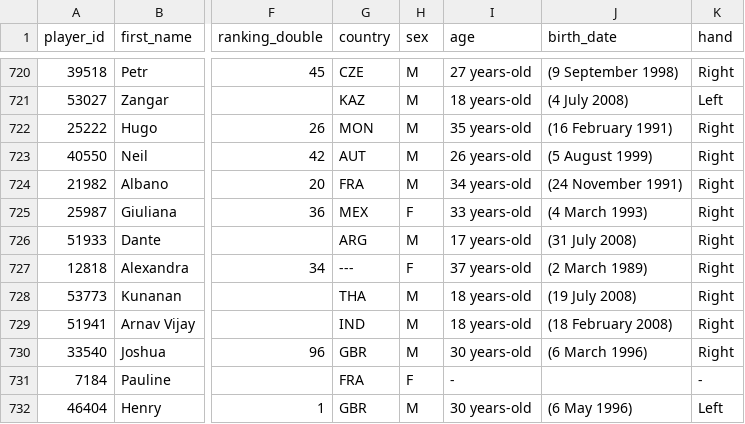
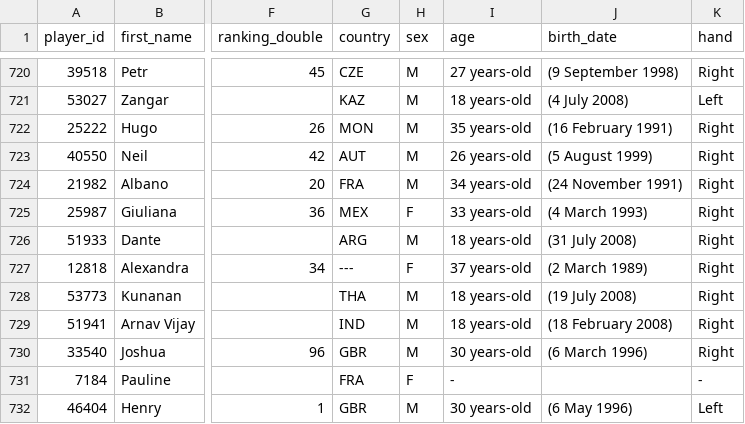
Before and after one commit to 3573b4n/roland-data-garros, a CSV file: data/players.csv, drawn as a sheet; only a part is shown, gaps mark what is left out; the diff names each change by its address in the sheet, - before the commit and + after, or states it on an @@ line.

```diff
--- a/data/players.csv
+++ b/data/players.csv
-I726 (age): 17 years-old
+I726 (age): 18 years-old
```
Also changed, not shown: 1 other file.
